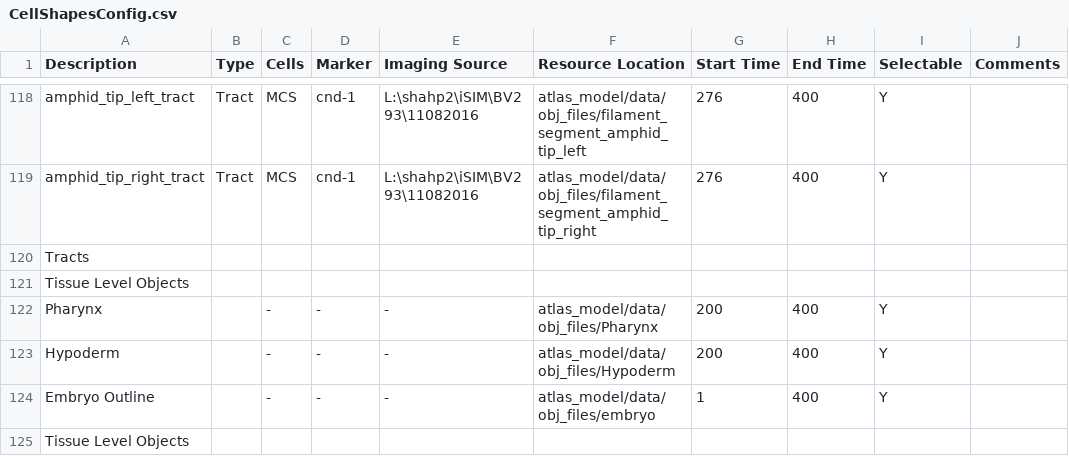
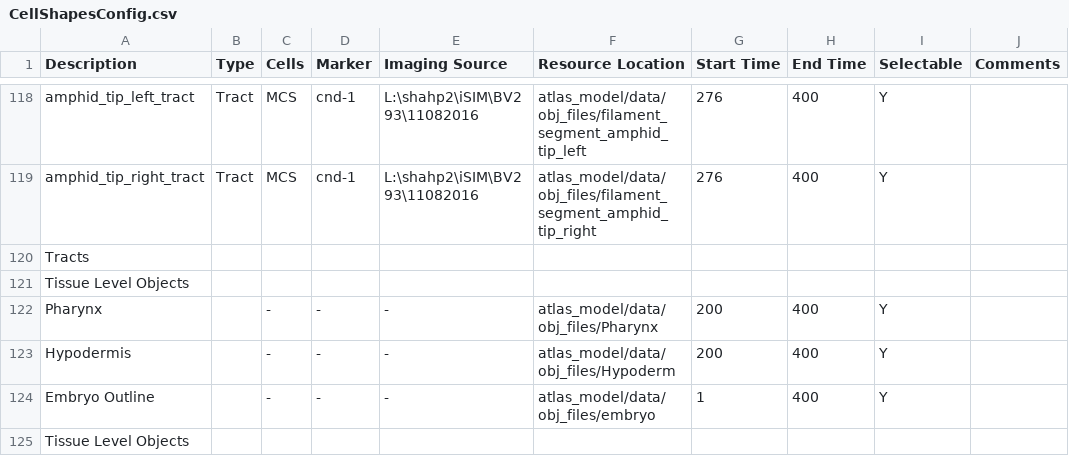
Before and after one commit to mohler/WormGUIDESteachingDev, a CSV file: src/atlas_model/configurations/shapes_config/CellShapesConfig.csv, drawn as a sheet; only a part is shown, gaps mark what is left out.

```diff
--- a/src/atlas_model/configurations/shapes_config/CellShapesConfig.csv
+++ b/src/atlas_model/configurations/shapes_config/CellShapesConfig.csv
@@ -122,3 +122,3 @@ Tissue Level Objects,,,,,,,,,
 Pharynx,,-,-,-,atlas_model/data/obj_files/Pharynx,200,400,Y,
-Hypoderm,,-,-,-,atlas_model/data/obj_files/Hypoderm,200,400,Y,
+Hypodermis,,-,-,-,atlas_model/data/obj_files/Hypoderm,200,400,Y,
 Embryo Outline,,-,-,-,atlas_model/data/obj_files/embryo,1,400,Y,
```
Also changed, not shown: src/atlas_model/configurations/stories_config/StoryListConfig.csv, 1 other file.
